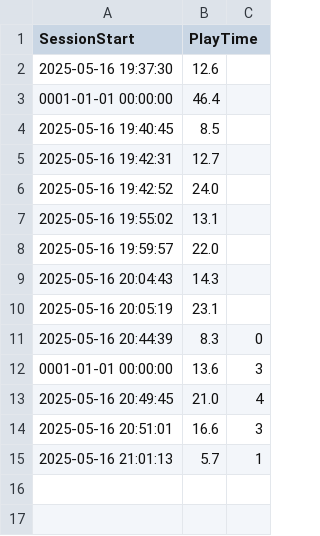
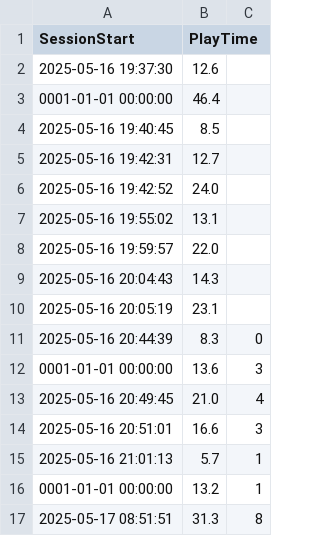
Before and after one commit to KiraMonev/Unbroken-coursework, a CSV file: Assets/Scripts/Analytics/game_sessions.csv, drawn as a sheet.

```diff
--- a/Assets/Scripts/Analytics/game_sessions.csv
+++ b/Assets/Scripts/Analytics/game_sessions.csv
@@ -15 +15,3 @@ SessionStart,PlayTime
 2025-05-16 21:01:13,5.7,1
+0001-01-01 00:00:00,13.2,1
+2025-05-17 08:51:51,31.3,8
```
Also changed, not shown: 3 other files.
